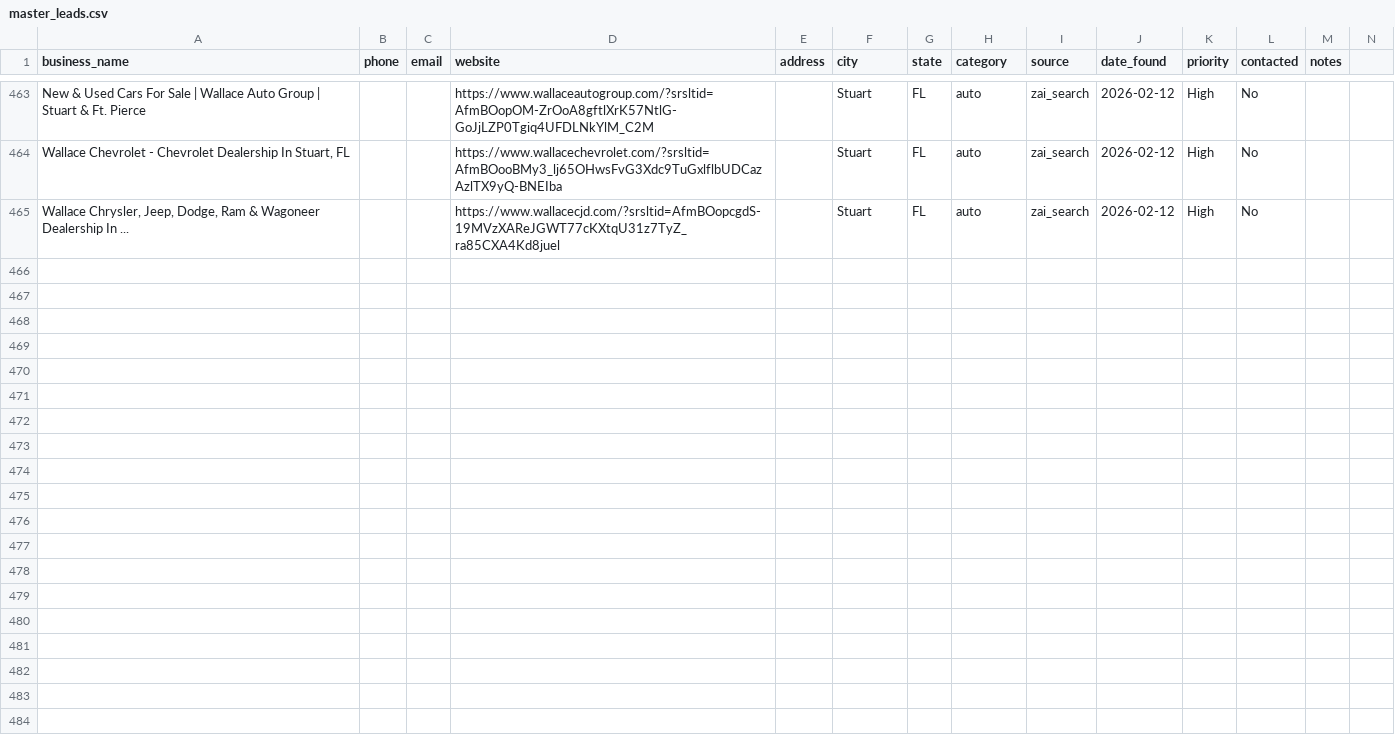
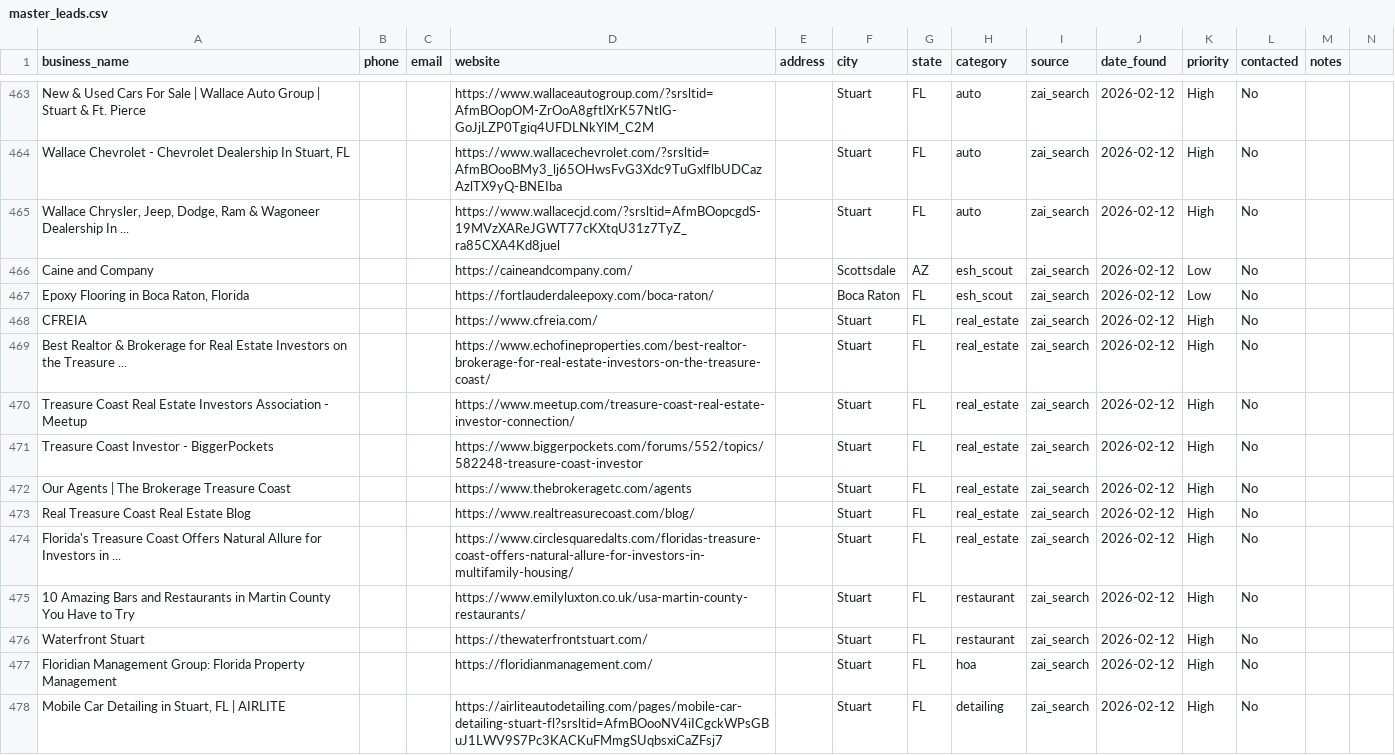
Before and after one commit to QuantumCotton/daily-reports, a CSV file: leads/master_leads.csv, drawn as a sheet; only a part is shown, gaps mark what is left out; rows hold the shown columns only; the diff names each change by its address in the sheet, - before the commit and + after, or states it on an @@ line.

Commit message:
Auto-update 14:55 UTC | 477 leads

```diff
--- a/leads/master_leads.csv
+++ b/leads/master_leads.csv
+row 466: Caine and Company |  |  | https://caineandcompany.com/ |  | Scottsdale | AZ | esh_scout | zai_search | 2026-02-12 | Low | No
+row 467: Epoxy Flooring in Boca Raton, Florida |  |  | https://fortlauderdaleepoxy.com/boca-raton/ |  | Boca Raton | FL | esh_scout | zai_search | 2026-02-12 | Low | No
+row 468: CFREIA |  |  | https://www.cfreia.com/ |  | Stuart | FL | real_estate | zai_search | 2026-02-12 | High | No
+row 469: Best Realtor & Brokerage for Real Estate Investors on the Treasure ... |  |  | https://www.echofineproperties.com/best-realtor-brokerage-for-real-estate-investors-on-the-treasure-coast/ |  | Stuart | FL | real_estate | zai_search | 2026-02-12 | High | No
+row 470: Treasure Coast Real Estate Investors Association - Meetup |  |  | https://www.meetup.com/treasure-coast-real-estate-investor-connection/ |  | Stuart | FL | real_estate | zai_search | 2026-02-12 | High | No
+row 471: Treasure Coast Investor - BiggerPockets |  |  | https://www.biggerpockets.com/forums/552/topics/582248-treasure-coast-investor |  | Stuart | FL | real_estate | zai_search | 2026-02-12 | High | No
+row 472: Our Agents | The Brokerage Treasure Coast |  |  | https://www.thebrokeragetc.com/agents |  | Stuart | FL | real_estate | zai_search | 2026-02-12 | High | No
+row 473: Real Treasure Coast Real Estate Blog |  |  | https://www.realtreasurecoast.com/blog/ |  | Stuart | FL | real_estate | zai_search | 2026-02-12 | High | No
+row 474: Florida's Treasure Coast Offers Natural Allure for Investors in ... |  |  | https://www.circlesquaredalts.com/floridas-treasure-coast-offers-natural-allure-for-investors-in-multifamily-housing/ |  | Stuart | FL | real_estate | zai_search | 2026-02-12 | High | No
+row 475: 10 Amazing Bars and Restaurants in Martin County You Have to Try |  |  | https://www.emilyluxton.co.uk/usa-martin-county-restaurants/ |  | Stuart | FL | restaurant | zai_search | 2026-02-12 | High | No
+row 476: Waterfront Stuart |  |  | https://thewaterfrontstuart.com/ |  | Stuart | FL | restaurant | zai_search | 2026-02-12 | High | No
+row 477: Floridian Management Group: Florida Property Management |  |  | https://floridianmanagement.com/ |  | Stuart | FL | hoa | zai_search | 2026-02-12 | High | No
+row 478: Mobile Car Detailing in Stuart, FL | AIRLITE |  |  | https://airliteautodetailing.com/pages/mobile-car-detailing-stuart-fl?srsltid=AfmBOooNV4iICgckWPsGBuJ1LWV9S7Pc3KACKuFMmgSUqbsxiCaZFsj7 |  | Stuart | FL | detailing | zai_search | 2026-02-12 | High | No
```
Also changed, not shown: 8 other files.
